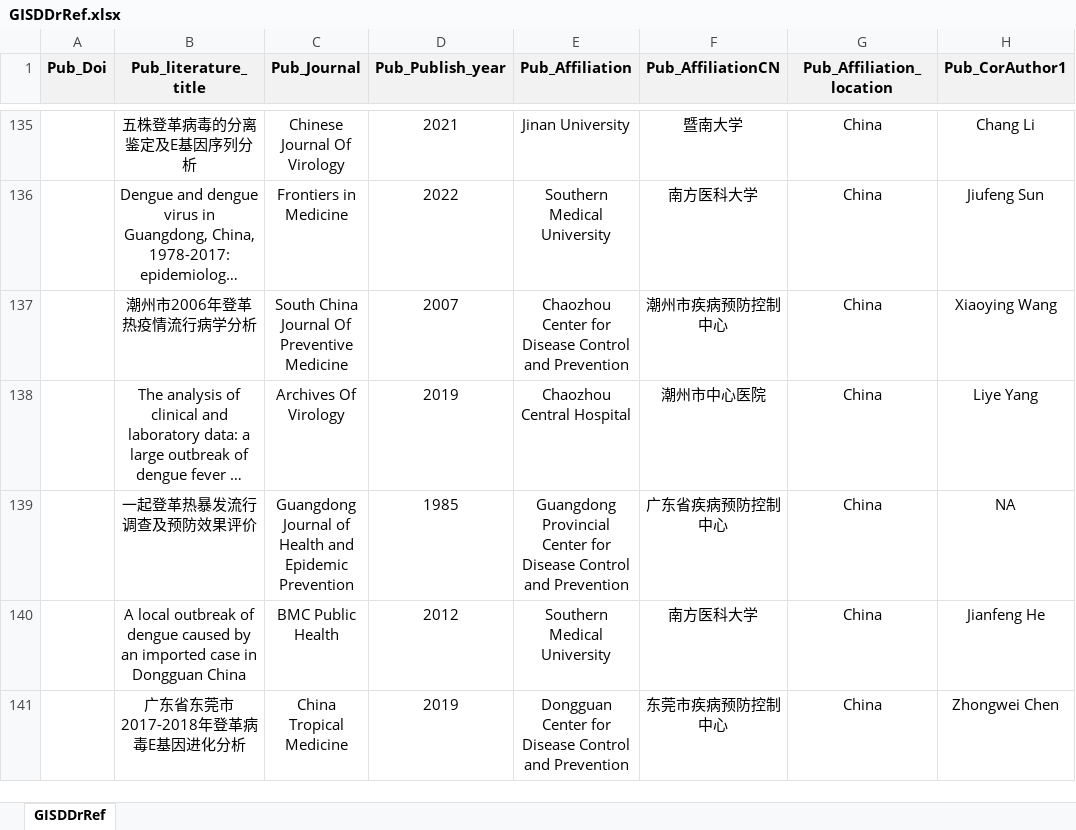
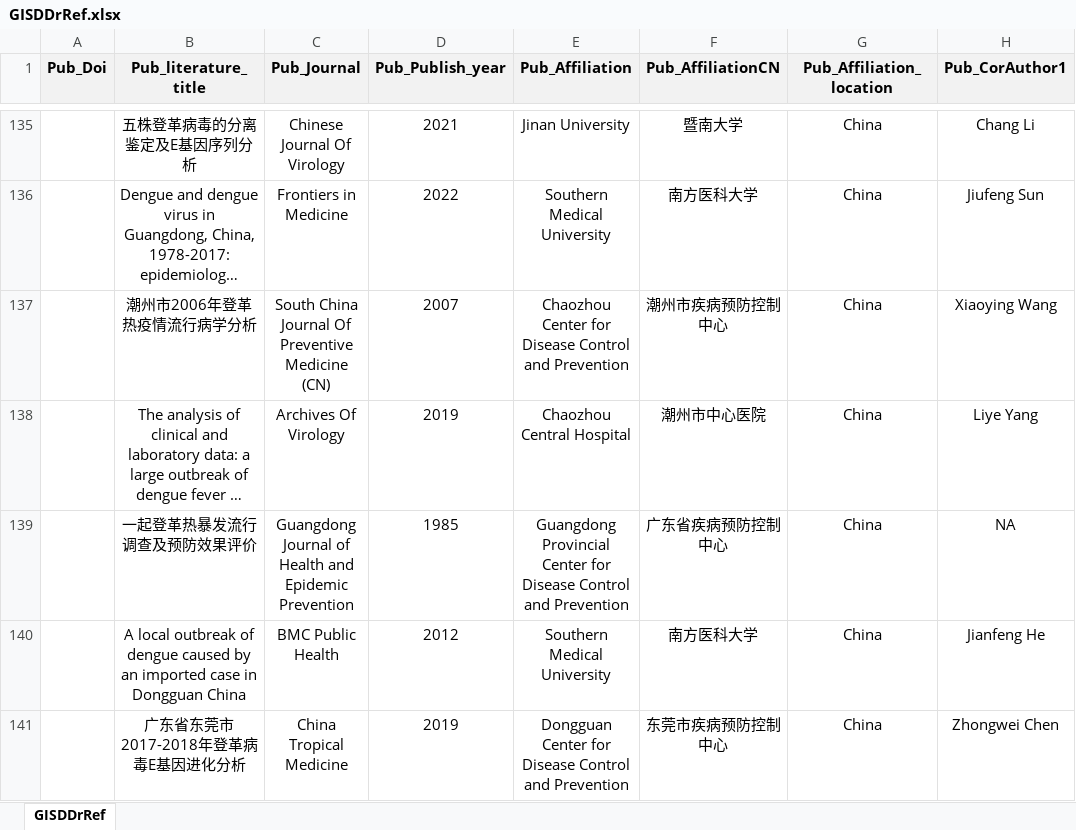
Before and after one commit to GuoXiang9399/GISDDrRef, an Excel workbook: Data/GISDDrRef.xlsx, sheet GISDDrRef, drawn as a sheet; only a part is shown, gaps mark what is left out; long unchanged cells end in …; values as stored, in another font and other column widths than the file's, no borders; the diff covers the shown part only; the diff names each change by its address in the sheet, - before the commit and + after, or states it on an @@ line.

Commit message:
Update GISDDrRef.xlsx

```diff
--- a/Data/GISDDrRef.xlsx (sheet GISDDrRef)
+++ b/Data/GISDDrRef.xlsx (sheet GISDDrRef)
-C137 (Pub_Journal): South China Journal Of Preventive Medicine
+C137 (Pub_Journal): South China Journal Of Preventive Medicine (CN)
```
Also changed, not shown: 2 added rows and 28 edited cells elsewhere in this sheet.
